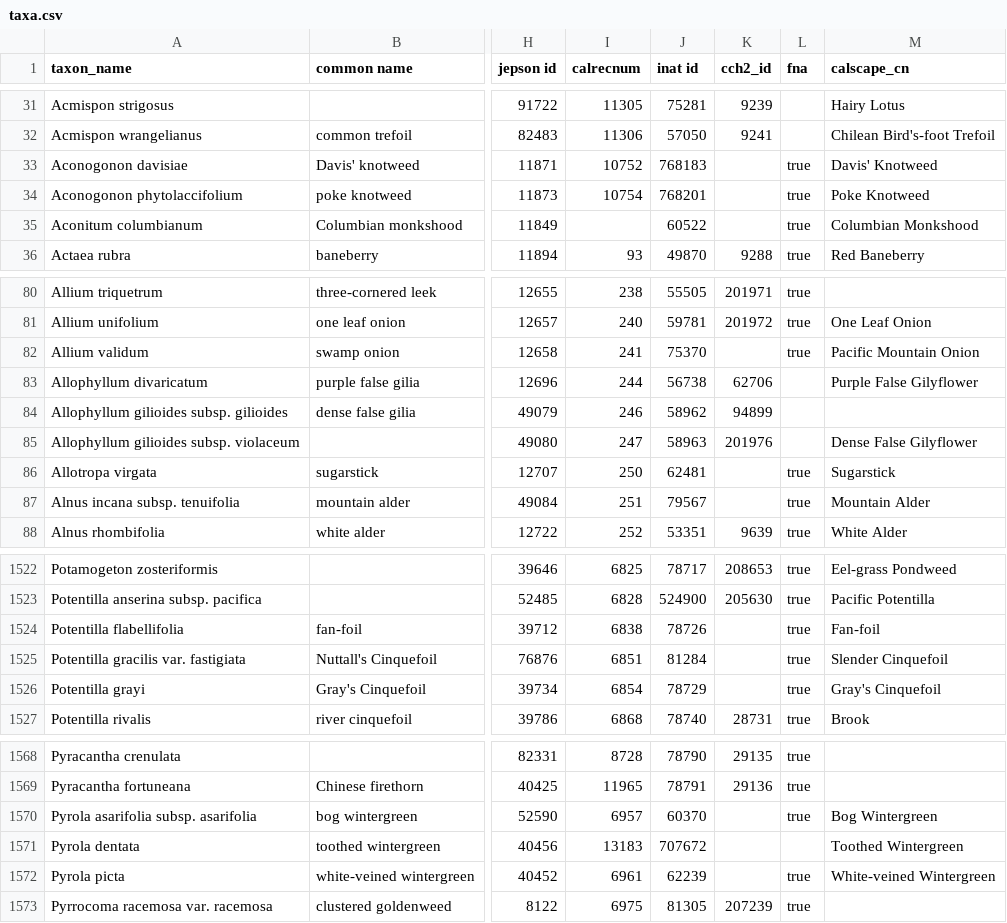
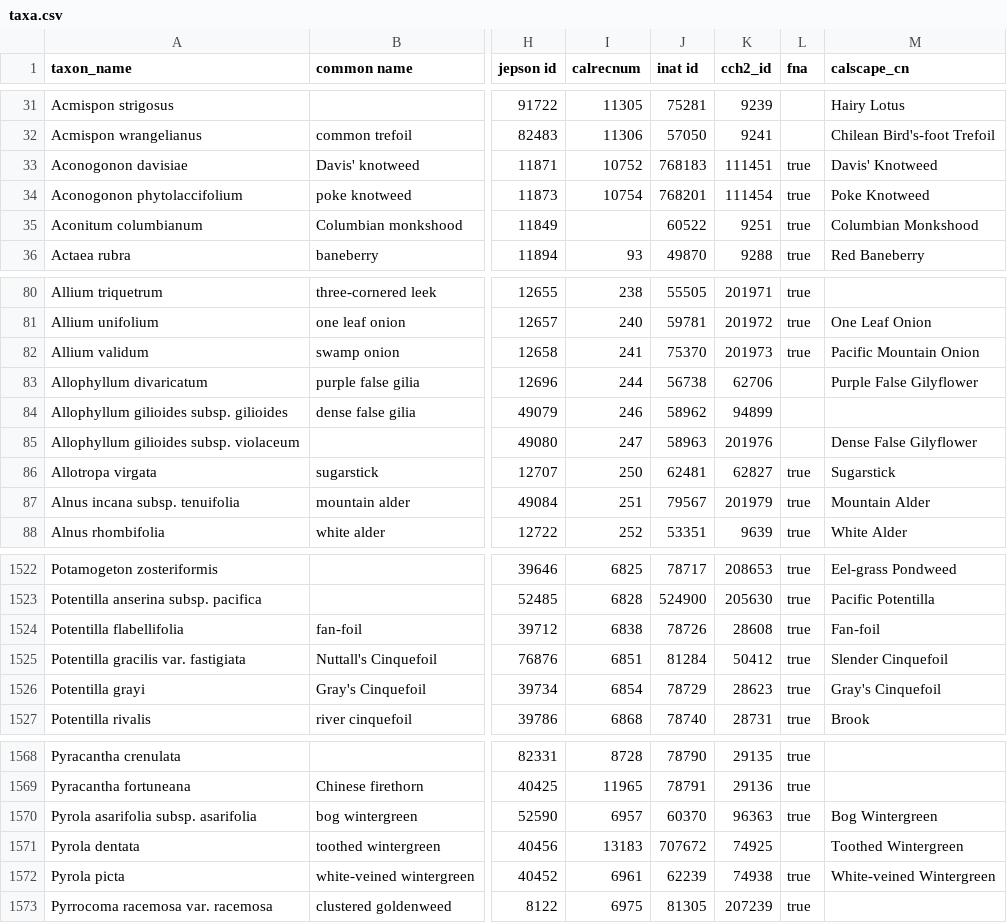
Before and after one commit to ca-plants/ca-plant-list, a CSV file: data/taxa.csv, drawn as a sheet; only a part is shown, gaps mark what is left out; the diff covers the shown part only; the diff names each change by its address in the sheet, - before the commit and + after, or states it on an @@ line.

```diff
--- a/data/taxa.csv
+++ b/data/taxa.csv
-K33 (cch2_id): (empty)
+K33 (cch2_id): 111451
-K34 (cch2_id): (empty)
+K34 (cch2_id): 111454
-K35 (cch2_id): (empty)
+K35 (cch2_id): 9251
-K82 (cch2_id): (empty)
+K82 (cch2_id): 201973
-K86 (cch2_id): (empty)
+K86 (cch2_id): 62827
-K87 (cch2_id): (empty)
+K87 (cch2_id): 201979
-K1524 (cch2_id): (empty)
+K1524 (cch2_id): 28608
-K1525 (cch2_id): (empty)
+K1525 (cch2_id): 50412
-K1526 (cch2_id): (empty)
+K1526 (cch2_id): 28623
-K1570 (cch2_id): (empty)
+K1570 (cch2_id): 96363
-K1571 (cch2_id): (empty)
+K1571 (cch2_id): 74925
-K1572 (cch2_id): (empty)
+K1572 (cch2_id): 74938
```
Also changed, not shown: 68 edited cells elsewhere in this file.
